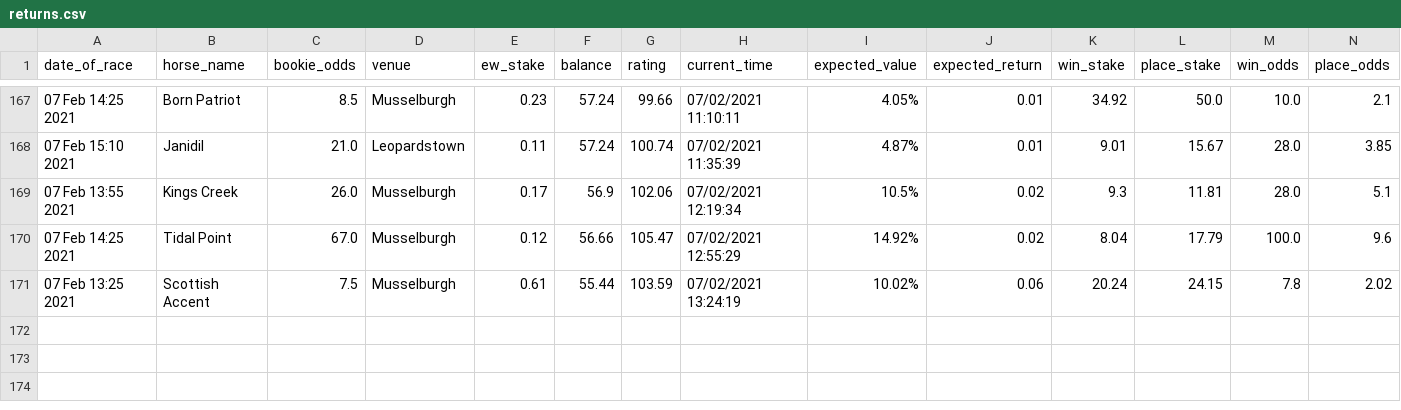
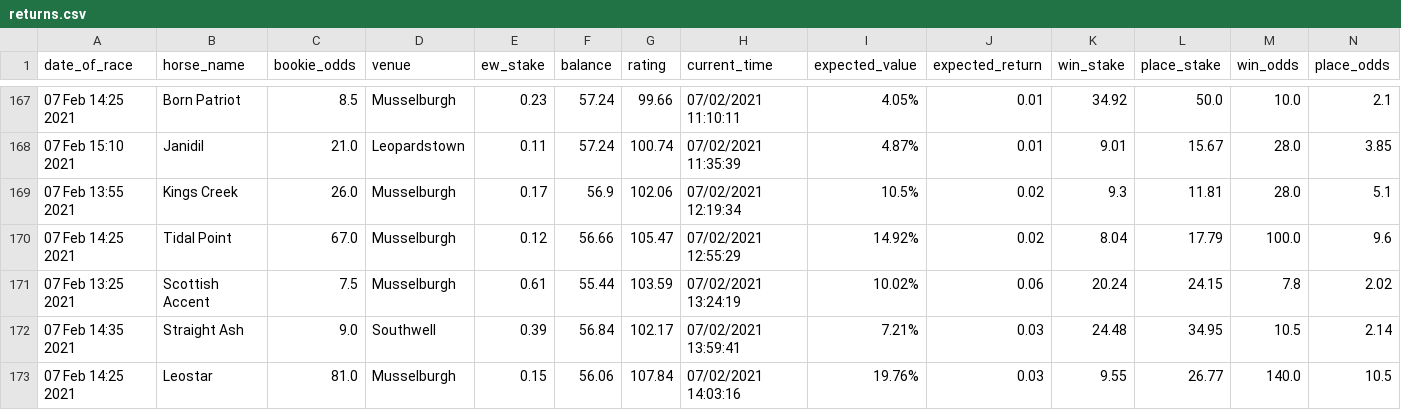
Before and after one commit to tom-pollak/each-way-matcher, a CSV file: returns.csv, drawn as a sheet; only a part is shown, gaps mark what is left out; rows hold the shown columns only; the diff names each change by its address in the sheet, - before the commit and + after, or states it on an @@ line.

```diff
--- a/returns.csv
+++ b/returns.csv
+row 172: 07 Feb 14:35 2021 | Straight Ash | 9.0 | Southwell | 0.39 | 56.84 | 102.17 | 07/02/2021 13:59:41 | 7.21% | 0.03 | 24.48 | 34.95 | 10.5 | 2.14
+row 173: 07 Feb 14:25 2021 | Leostar | 81.0 | Musselburgh | 0.15 | 56.06 | 107.84 | 07/02/2021 14:03:16 | 19.76% | 0.03 | 9.55 | 26.77 | 140.0 | 10.5
```
Also changed, not shown: 1 other file.
